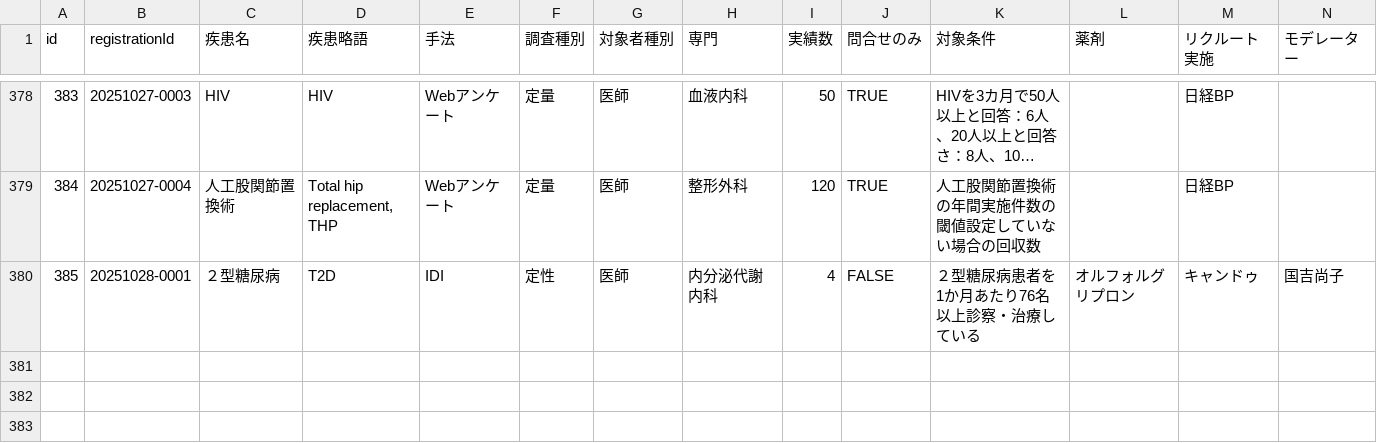
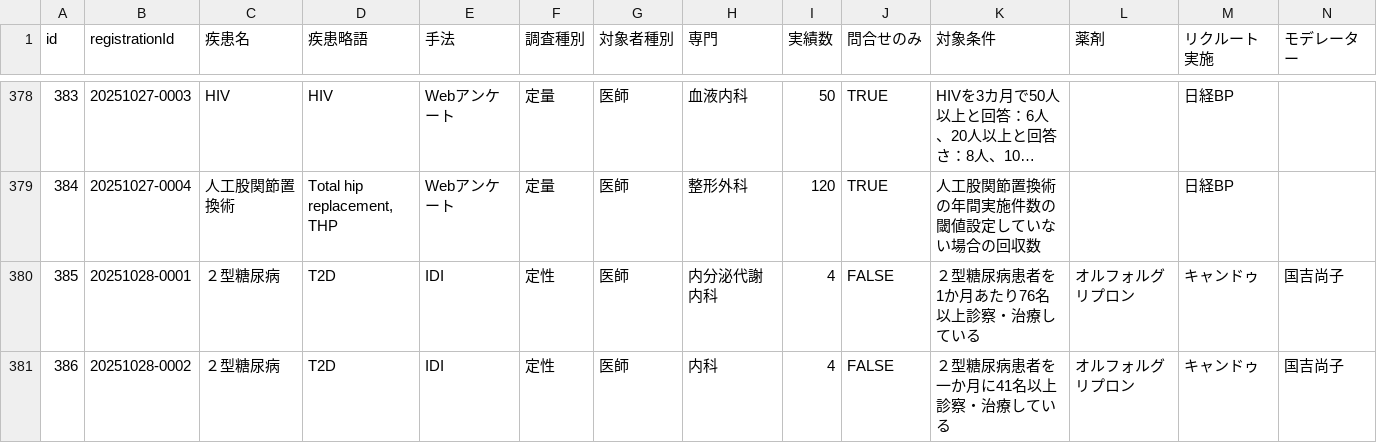
Before and after one commit to Yoshi-Seed/global, a CSV file: project-tracker/seed_planning_data.csv, drawn as a sheet; only a part is shown, gaps mark what is left out; long unchanged cells end in …; rows hold the shown columns only; the diff names each change by its address in the sheet, - before the commit and + after, or states it on an @@ line.

Commit message:
Add project: ２型糖尿病

```diff
--- a/project-tracker/seed_planning_data.csv
+++ b/project-tracker/seed_planning_data.csv
+row 381: 386 | 20251028-0002 | ２型糖尿病 | T2D | IDI | 定性 | 医師 | 内科 | 4 | FALSE | ２型糖尿病患者を一か月に41名以上診察・治療している | オルフォルグリプロン | キャンドゥ | 国吉尚子
```
